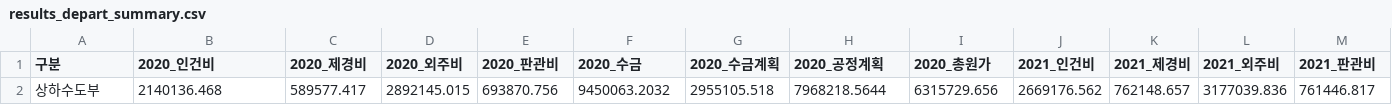
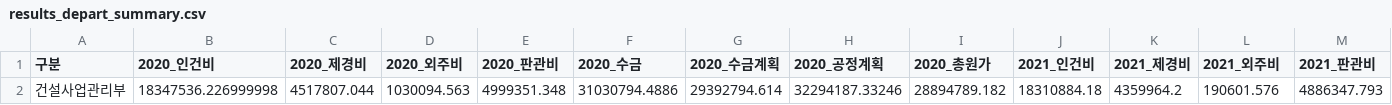
Before and after one commit to photo2story/my-erp-git, a CSV file: static/results/results_depart_summary.csv, drawn as a sheet; only a part is shown; removed rows and columns are numbered as before the commit, all else as after; rows hold the shown columns only; the diff names each change by its address in the sheet, - before the commit and + after, or states it on an @@ line.

Commit message:
Update results_depart_summary.csv in ERP repository

```diff
--- a/static/results/results_depart_summary.csv
+++ b/static/results/results_depart_summary.csv
-row 2: 상하수도부 | 2140136.468 | 589577.417 | 2892145.015 | 693870.756 | 9450063.2032 | 2955105.518 | 7968218.5644 | 6315729.656 | 2669176.562 | 762148.657 | 3177039.836 | 761446.817
+row 2: 건설사업관리부 | 18347536.226999998 | 4517807.044 | 1030094.563 | 4999351.348 | 31030794.4886 | 29392794.614 | 32294187.33246 | 28894789.182 | 18310884.18 | 4359964.2 | 190601.576 | 4886347.793
```
